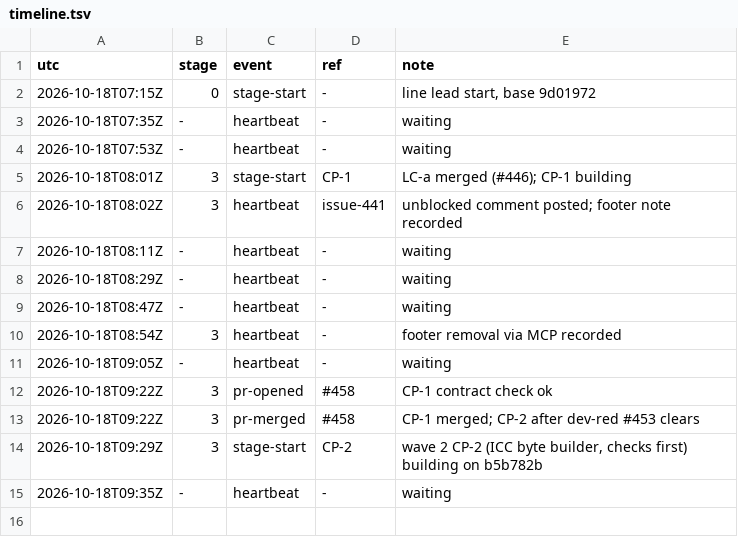
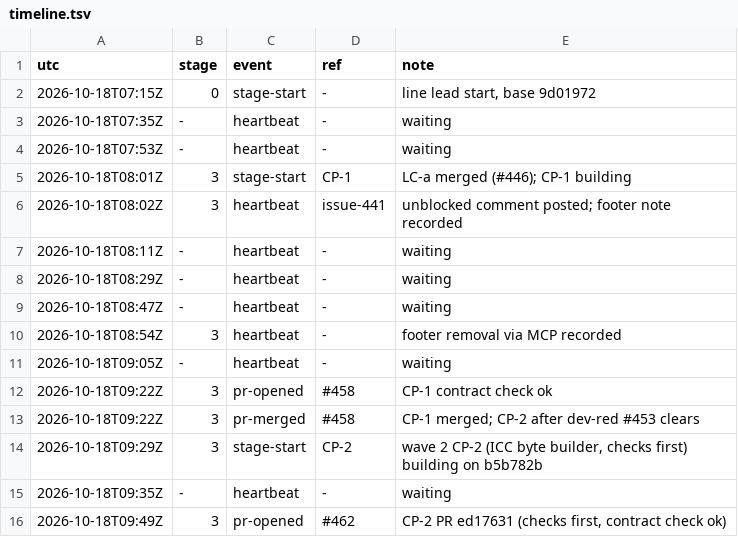
Before and after one commit to qbtrix/creative-core, a TSV file: docs/leads/color-profiles/timeline.tsv, drawn as a sheet; the diff names each change by its address in the sheet, - before the commit and + after, or states it on an @@ line.

Commit message:
chore(lead): color-profiles pr-opened #462

```diff
--- a/docs/leads/color-profiles/timeline.tsv
+++ b/docs/leads/color-profiles/timeline.tsv
+row 16: 2026-10-18T09:49Z | 3 | pr-opened | #462 | CP-2 PR ed17631 (checks first, contract check ok)
```
